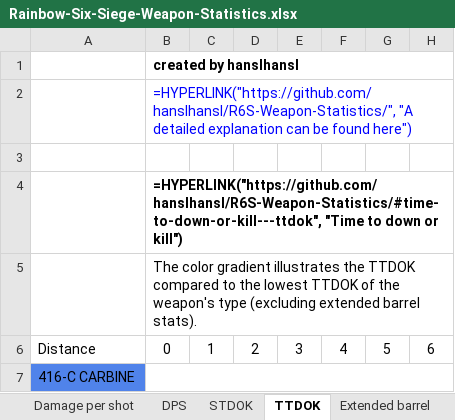
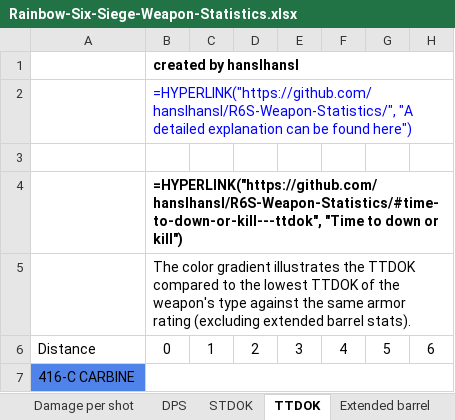
Before and after one commit to hanslhansl/rainbow-six-siege-weapon-statistics, an Excel workbook: Rainbow-Six-Siege-Weapon-Statistics.xlsx, sheet TTDOK, drawn as a sheet; only a part is shown; values as stored, in another font and other column widths than the file's, no borders; formulas without a stored value are shown as written; conditional formats not drawn; the diff covers the shown part only; the diff names each change by its address in the sheet, - before the commit and + after, or states it on an @@ line.

```diff
--- a/Rainbow-Six-Siege-Weapon-Statistics.xlsx (sheet TTDOK)
+++ b/Rainbow-Six-Siege-Weapon-Statistics.xlsx (sheet TTDOK)
-B5: …weapon's type (excluding extended…
+B5: …weapon's type against the same armor rating (excluding extended…
```
Also changed, not shown: 451 moved rows elsewhere in this sheet, sheet STDOK, sheet Damage per bullet, sheet DPS, sheet Damage per shot, sheet Extended barrel, 5 other files.
